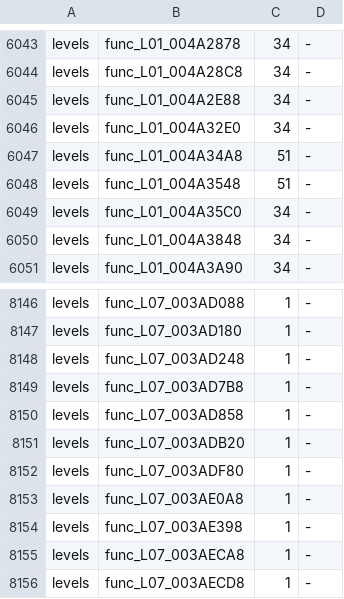
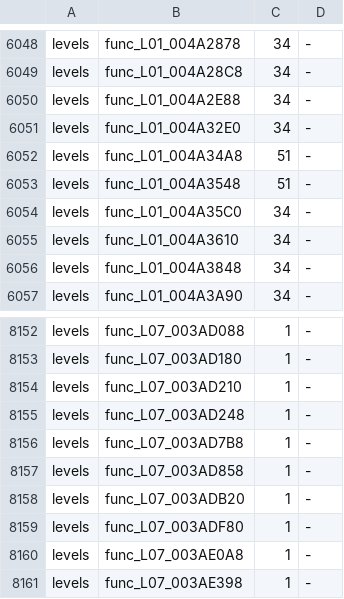
Before and after one commit to OpenRAC/rac3-decomp, a TSV file: config/us/built.tsv, drawn as a sheet; only a part is shown, gaps mark what is left out; the shorter side is filled out with more unchanged rows; the diff covers the shown part only.

```diff
--- a/config/us/built.tsv
+++ b/config/us/built.tsv
@@ -6049,2 +6054,3 @@ levels	func_L01_004A3548	51	-
 levels	func_L01_004A35C0	34	-
+levels	func_L01_004A3610	34	-
 levels	func_L01_004A3848	34	-
@@ -8147,2 +8153,3 @@ levels	func_L07_003AD088	1	-
 levels	func_L07_003AD180	1	-
+levels	func_L07_003AD210	1	-
 levels	func_L07_003AD248	1	-
```
Also changed, not shown: 5 added rows elsewhere in this file, 4 other files.
